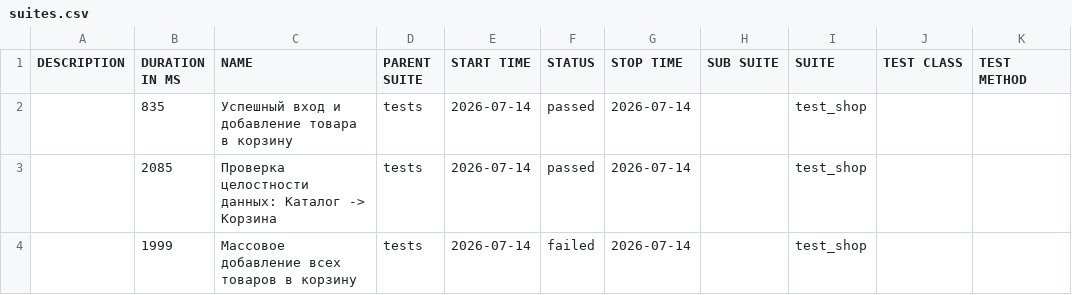
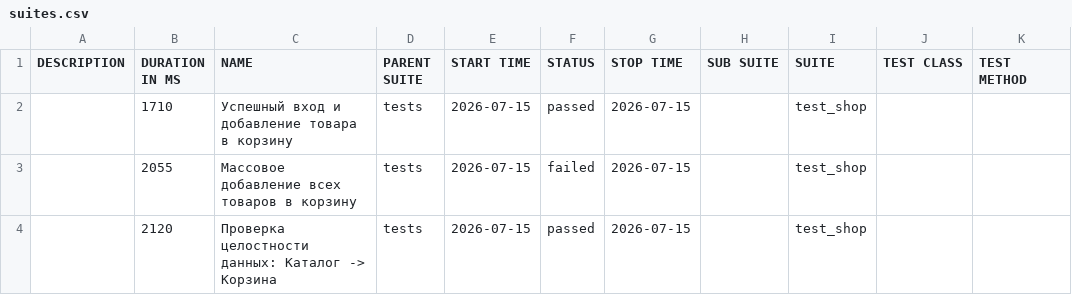
Before and after one commit to zasadwla01/automation, a CSV file: data/suites.csv, drawn as a sheet.

```diff
--- a/data/suites.csv
+++ b/data/suites.csv
@@ -1,4 +1,4 @@
 "DESCRIPTION","DURATION IN MS","NAME","PARENT SUITE","START TIME","STATUS","STOP TIME","SUB SUITE","SUITE","TEST CLASS","TEST METHOD"
-"","835","Успешный вход и добавление товара в корзину","tests","2026-07-14","passed","2026-07-14","","test_shop","",""
-"","2085","Проверка целостности данных: Каталог -> Корзина","tests","2026-07-14","passed","2026-07-14","","test_shop","",""
-"","1999","Массовое добавление всех товаров в корзину","tests","2026-07-14","failed","2026-07-14","","test_shop","",""
+"","1710","Успешный вход и добавление товара в корзину","tests","2026-07-15","passed","2026-07-15","","test_shop","",""
+"","2055","Массовое добавление всех товаров в корзину","tests","2026-07-15","failed","2026-07-15","","test_shop","",""
+"","2120","Проверка целостности данных: Каталог -> Корзина","tests","2026-07-15","passed","2026-07-15","","test_shop","",""
```
Also changed, not shown: 28 other files.
